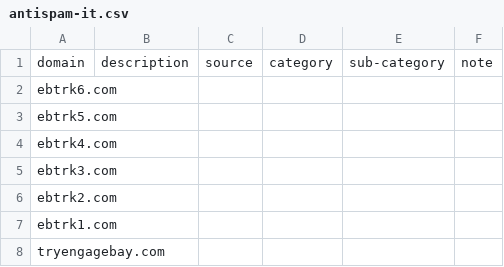
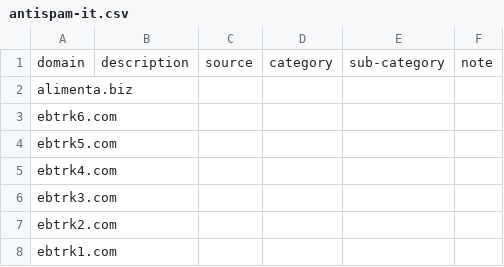
Before and after one commit to marco-acorte/antispam-it, a CSV file: antispam-it.csv, drawn as a sheet; only a part is shown; the shorter side is filled out with more unchanged rows; the diff names each change by its address in the sheet, - before the commit and + after, or states it on an @@ line.

```diff
--- a/antispam-it.csv
+++ b/antispam-it.csv
+row 2: alimenta.biz
```
Also changed, not shown: 7 other files.
